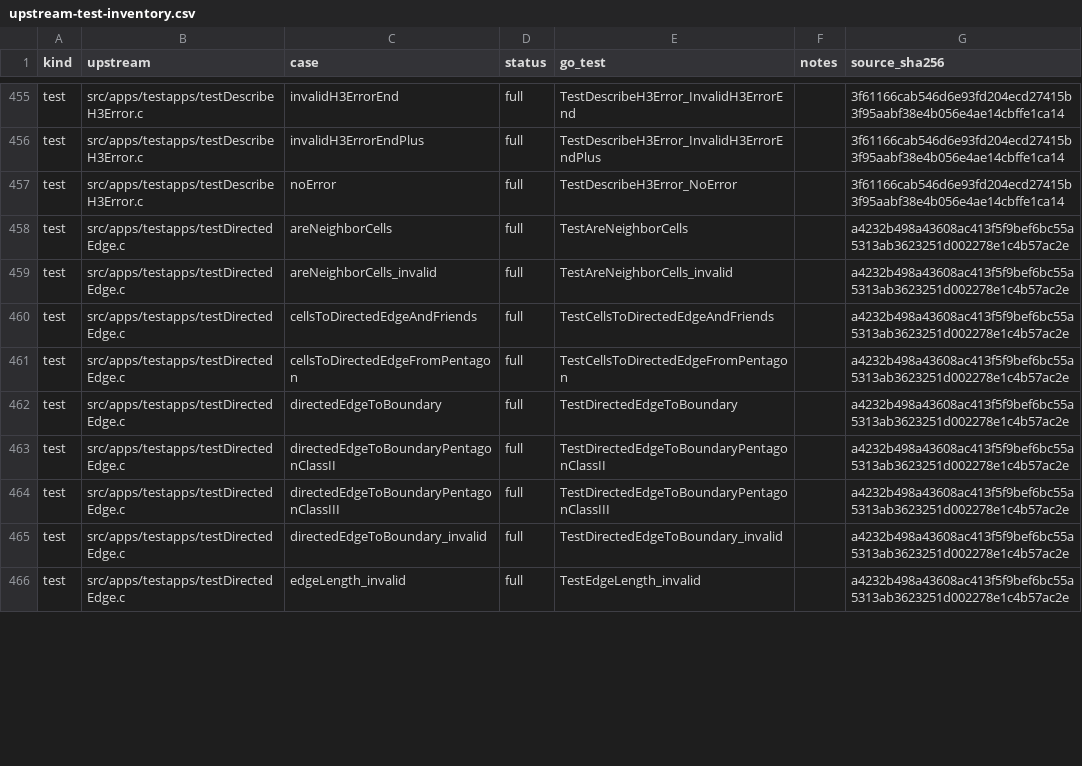
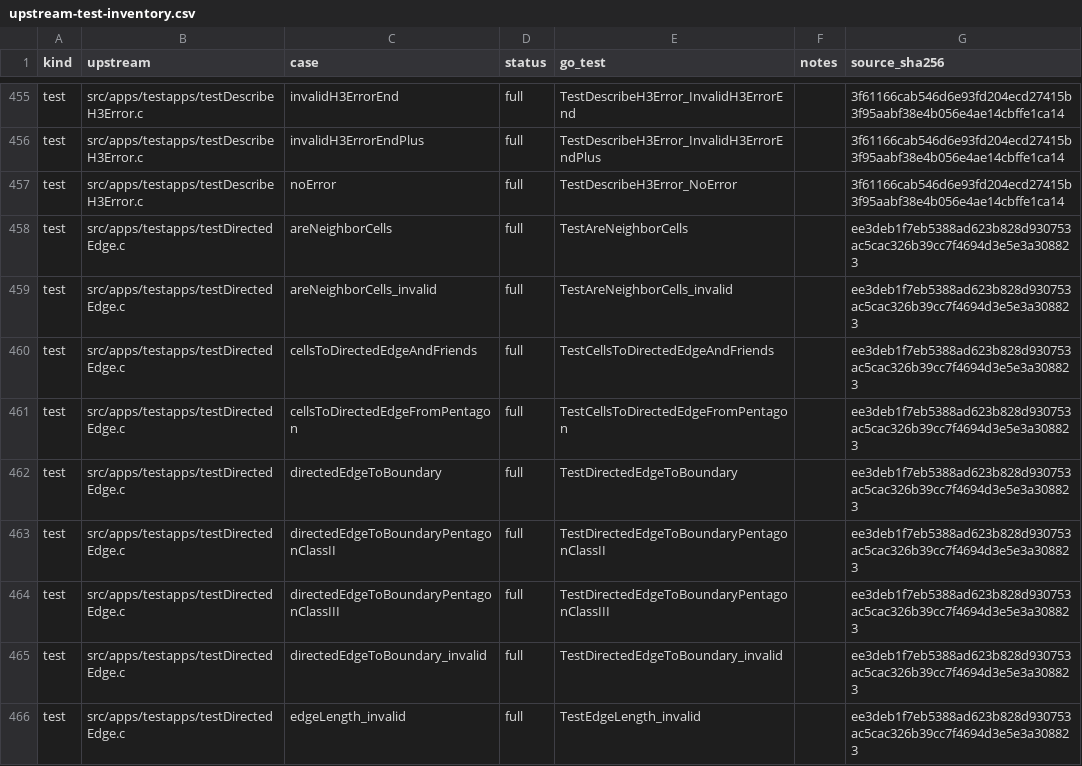
Before and after one commit to dimchansky/h3-go, a CSV file: docs/upstream-test-inventory.csv, drawn as a sheet; only a part is shown, gaps mark what is left out; the diff covers the shown part only.

```diff
--- a/docs/upstream-test-inventory.csv
+++ b/docs/upstream-test-inventory.csv
@@ -457,10 +457,10 @@ test,src/apps/testapps/testDescribeH3Error.c,invalidH3ErrorEndPlus,full,TestDesc
 test,src/apps/testapps/testDescribeH3Error.c,noError,full,TestDescribeH3Error_NoError,,3f61166cab546d6e93fd204ecd27415b3f95aabf38e4b056e4ae14cbffe1ca14
-test,src/apps/testapps/testDirectedEdge.c,areNeighborCells,full,TestAreNeighborCells,,a4232b498a43608ac413f5f9bef6bc55a5313ab3623251d002278e1c4b57ac2e
-test,src/apps/testapps/testDirectedEdge.c,areNeighborCells_invalid,full,TestAreNeighborCells_invalid,,a4232b498a43608ac413f5f9bef6bc55a5313ab3623251d002278e1c4b57ac2e
-test,src/apps/testapps/testDirectedEdge.c,cellsToDirectedEdgeAndFriends,full,TestCellsToDirectedEdgeAndFriends,,a4232b498a43608ac413f5f9bef6bc55a5313ab3623251d002278e1c4b57ac2e
-test,src/apps/testapps/testDirectedEdge.c,cellsToDirectedEdgeFromPentagon,full,TestCellsToDirectedEdgeFromPentagon,,a4232b498a43608ac413f5f9bef6bc55a5313ab3623251d002278e1c4b57ac2e
-test,src/apps/testapps/testDirectedEdge.c,directedEdgeToBoundary,full,TestDirectedEdgeToBoundary,,a4232b498a43608ac413f5f9bef6bc55a5313ab3623251d002278e1c4b57ac2e
-test,src/apps/testapps/testDirectedEdge.c,directedEdgeToBoundaryPentagonClassII,full,TestDirectedEdgeToBoundaryPentagonClassII,,a4232b498a43608ac413f5f9bef6bc55a5313ab3623251d002278e1c4b57ac2e
-test,src/apps/testapps/testDirectedEdge.c,directedEdgeToBoundaryPentagonClassIII,full,TestDirectedEdgeToBoundaryPentagonClassIII,,a4232b498a43608ac413f5f9bef6bc55a5313ab3623251d002278e1c4b57ac2e
-test,src/apps/testapps/testDirectedEdge.c,directedEdgeToBoundary_invalid,full,TestDirectedEdgeToBoundary_invalid,,a4232b498a43608ac413f5f9bef6bc55a5313ab3623251d002278e1c4b57ac2e
-test,src/apps/testapps/testDirectedEdge.c,edgeLength_invalid,full,TestEdgeLength_invalid,,a4232b498a43608ac413f5f9bef6bc55a5313ab3623251d002278e1c4b57ac2e
+test,src/apps/testapps/testDirectedEdge.c,areNeighborCells,full,TestAreNeighborCells,,ee3deb1f7eb5388ad623b828d930753ac5cac326b39cc7f4694d3e5e3a308823
+test,src/apps/testapps/testDirectedEdge.c,areNeighborCells_invalid,full,TestAreNeighborCells_invalid,,ee3deb1f7eb5388ad623b828d930753ac5cac326b39cc7f4694d3e5e3a308823
+test,src/apps/testapps/testDirectedEdge.c,cellsToDirectedEdgeAndFriends,full,TestCellsToDirectedEdgeAndFriends,,ee3deb1f7eb5388ad623b828d930753ac5cac326b39cc7f4694d3e5e3a308823
+test,src/apps/testapps/testDirectedEdge.c,cellsToDirectedEdgeFromPentagon,full,TestCellsToDirectedEdgeFromPentagon,,ee3deb1f7eb5388ad623b828d930753ac5cac326b39cc7f4694d3e5e3a308823
+test,src/apps/testapps/testDirectedEdge.c,directedEdgeToBoundary,full,TestDirectedEdgeToBoundary,,ee3deb1f7eb5388ad623b828d930753ac5cac326b39cc7f4694d3e5e3a308823
+test,src/apps/testapps/testDirectedEdge.c,directedEdgeToBoundaryPentagonClassII,full,TestDirectedEdgeToBoundaryPentagonClassII,,ee3deb1f7eb5388ad623b828d930753ac5cac326b39cc7f4694d3e5e3a308823
+test,src/apps/testapps/testDirectedEdge.c,directedEdgeToBoundaryPentagonClassIII,full,TestDirectedEdgeToBoundaryPentagonClassIII,,ee3deb1f7eb5388ad623b828d930753ac5cac326b39cc7f4694d3e5e3a308823
+test,src/apps/testapps/testDirectedEdge.c,directedEdgeToBoundary_invalid,full,TestDirectedEdgeToBoundary_invalid,,ee3deb1f7eb5388ad623b828d930753ac5cac326b39cc7f4694d3e5e3a308823
+test,src/apps/testapps/testDirectedEdge.c,edgeLength_invalid,full,TestEdgeLength_invalid,,ee3deb1f7eb5388ad623b828d930753ac5cac326b39cc7f4694d3e5e3a308823
```
Also changed, not shown: 3 added rows and 10 edited cells elsewhere in this file, docs/file-layer-inventory.csv, 5 other files.
